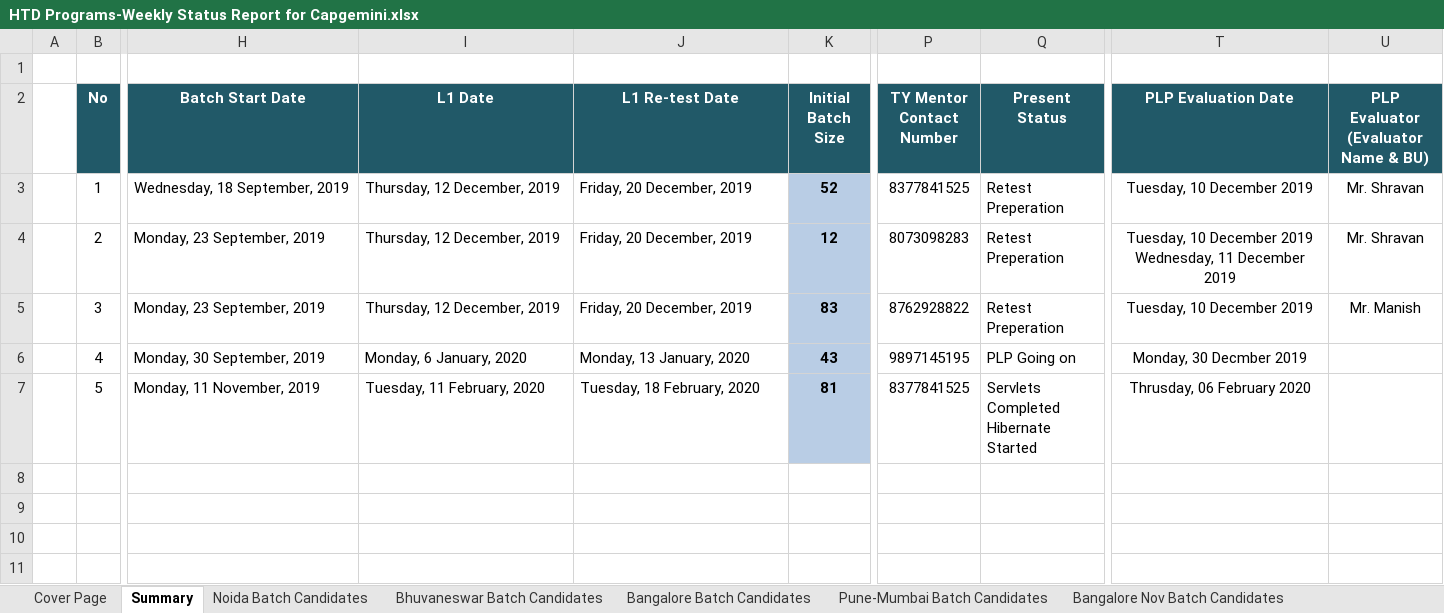
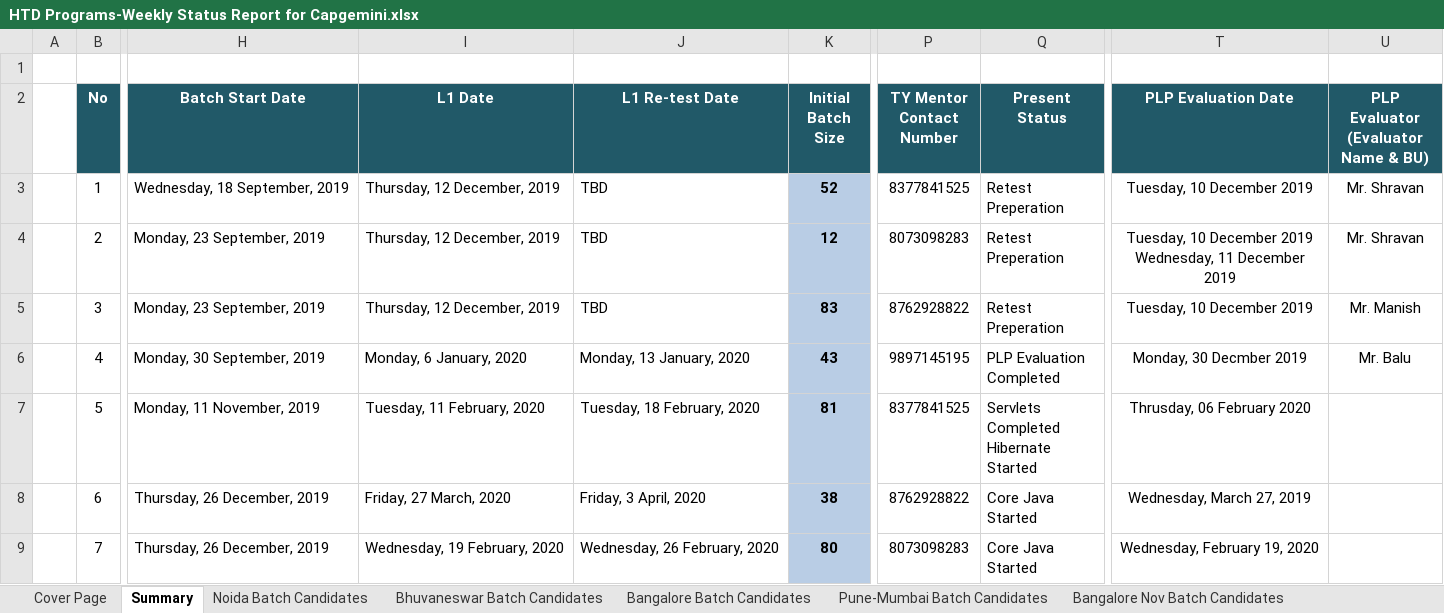
Before and after one commit to Praveen-TestYantra/JSpiders-CG-HTDProgram, an Excel workbook: HTD Programs-Weekly Status Report for Capgemini.xlsx, sheet Summary, drawn as a sheet; only a part is shown, gaps mark what is left out; values as stored, in another font and other column widths than the file's, no borders; rows hold the shown columns only; the diff names each change by its address in the sheet, - before the commit and + after, or states it on an @@ line.

Commit message:
Weekly Status Report

```diff
--- a/HTD Programs-Weekly Status Report for Capgemini.xlsx (sheet Summary)
+++ b/HTD Programs-Weekly Status Report for Capgemini.xlsx (sheet Summary)
-J3:J5 (L1 Re-test Date): Friday, 20 December, 2019
+J3:J5 (L1 Re-test Date): TBD
-Q6 (Present Status): PLP Going on
+Q6 (Present Status): PLP Evaluation Completed
-U6: (empty)
+U6: Mr. Balu
+row 8:  | 6 | Thursday, 26 December, 2019 | Friday, 27 March, 2020 | Friday, 3 April, 2020 | 38 | 8762928822 | Core Java Started | Wednesday, March 27, 2019
+row 9:  | 7 | Thursday, 26 December, 2019 | Wednesday, 19 February, 2020 | Wednesday, 26 February, 2020 | 80 | 8073098283 | Core Java Started | Wednesday, February 19, 2020
```
Also changed, not shown: charts or pictures, 2 other files.
